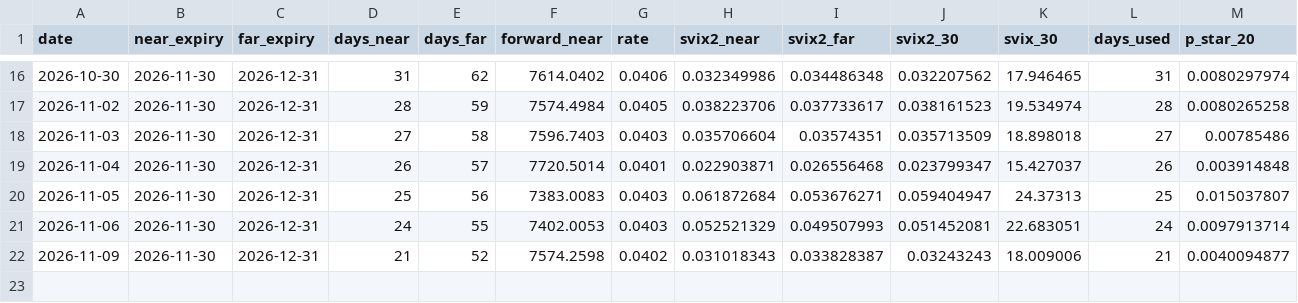
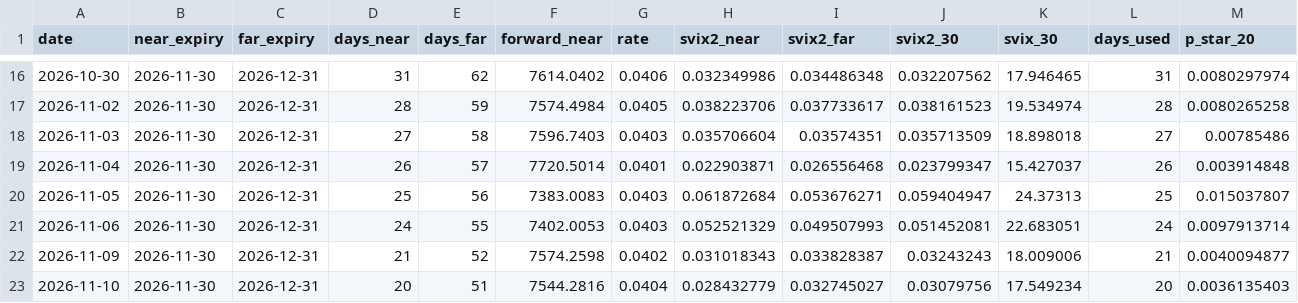
Before and after one commit to akrishnaswamy04/svix-crash-monitor, a CSV file: svix_monitor_history.csv, drawn as a sheet; only a part is shown, gaps mark what is left out; rows hold the shown columns only; the diff names each change by its address in the sheet, - before the commit and + after, or states it on an @@ line.

```diff
--- a/svix_monitor_history.csv
+++ b/svix_monitor_history.csv
+row 23: 2026-11-10 | 2026-11-30 | 2026-12-31 | 20 | 51 | 7544.2816 | 0.0404 | 0.028432779 | 0.032745027 | 0.03079756 | 17.549234 | 20 | 0.0036135403
```
